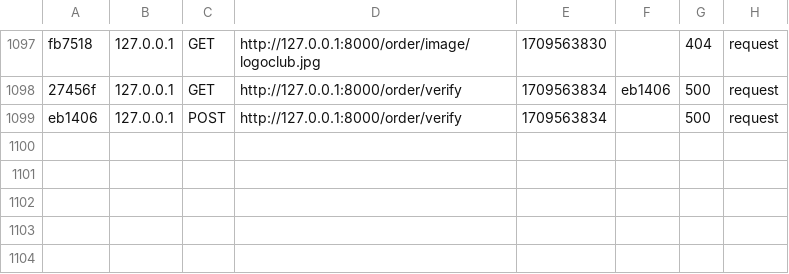
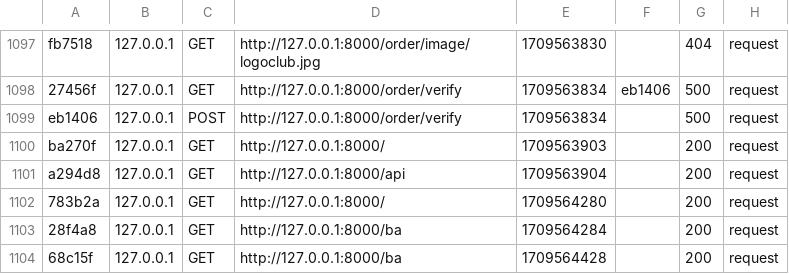
Before and after one commit to luciendupont/stageApi2, a CSV file: var/cache/dev/profiler/index.csv, drawn as a sheet; only a part is shown, gaps mark what is left out; the diff names each change by its address in the sheet, - before the commit and + after, or states it on an @@ line.

```diff
--- a/var/cache/dev/profiler/index.csv
+++ b/var/cache/dev/profiler/index.csv
+row 1100: ba270f | 127.0.0.1 | GET | http://127.0.0.1:8000/ | 1709563903 |  | 200 | request
+row 1101: a294d8 | 127.0.0.1 | GET | http://127.0.0.1:8000/api | 1709563904 |  | 200 | request
+row 1102: 783b2a | 127.0.0.1 | GET | http://127.0.0.1:8000/ | 1709564280 |  | 200 | request
+row 1103: 28f4a8 | 127.0.0.1 | GET | http://127.0.0.1:8000/ba | 1709564284 |  | 200 | request
+row 1104: 68c15f | 127.0.0.1 | GET | http://127.0.0.1:8000/ba | 1709564428 |  | 200 | request
```
Also changed, not shown: 11 other files.
